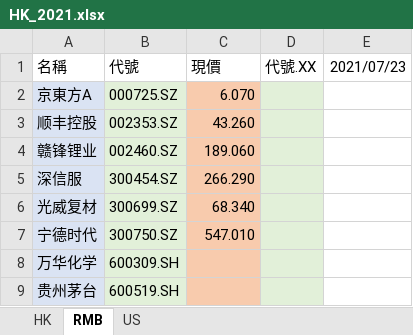
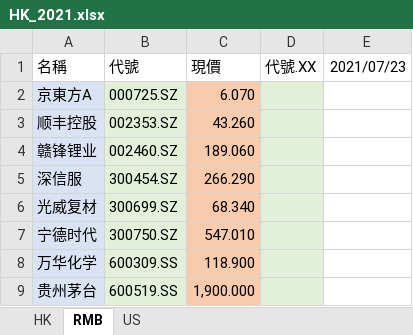
Before and after one commit to chrisjk868/StockWebScrapper, an Excel workbook: HK_2021.xlsx, sheet RMB, drawn as a sheet; values as stored, in another font and other column widths than the file's, no borders; the diff names each change by its address in the sheet, - before the commit and + after, or states it on an @@ line.

Commit message:
Finished scrapper for all sheets

```diff
--- a/HK_2021.xlsx (sheet RMB)
+++ b/HK_2021.xlsx (sheet RMB)
-B8 (代號): 600309.SH
+B8 (代號): 600309.SS
-C8 (現價): (empty)
+C8 (現價): 118.900
-B9 (代號): 600519.SH
+B9 (代號): 600519.SS
-C9 (現價): (empty)
+C9 (現價): 1,900.000
```
Also changed, not shown: 1 other file.
